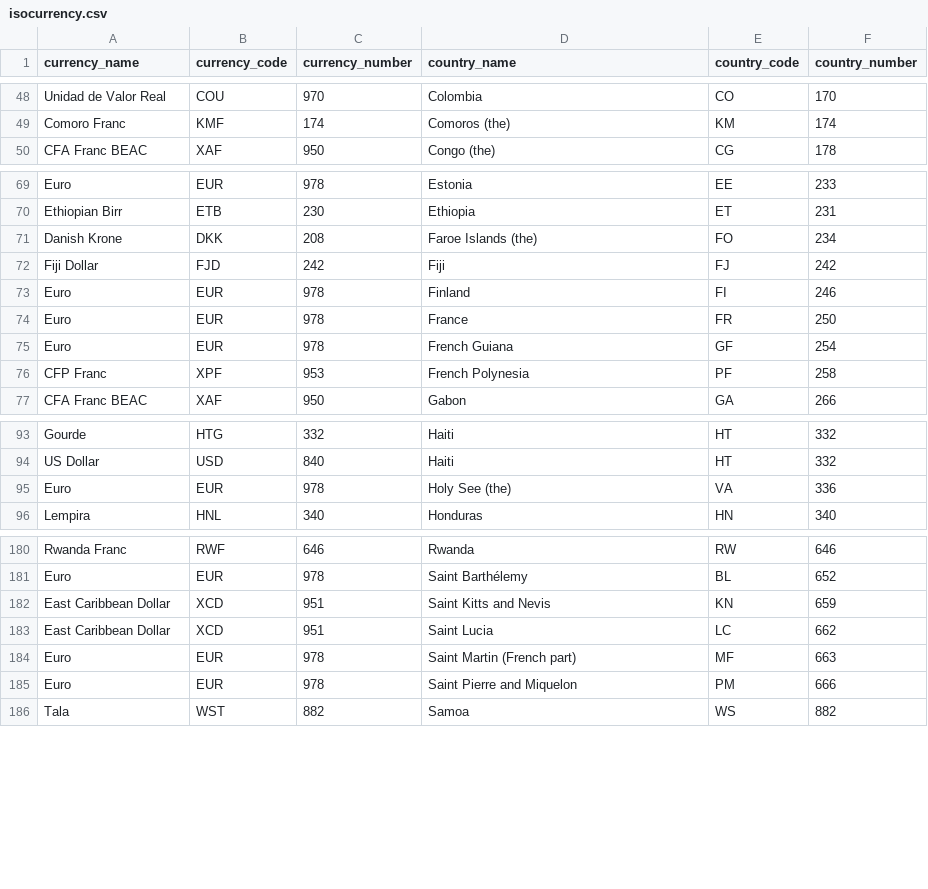
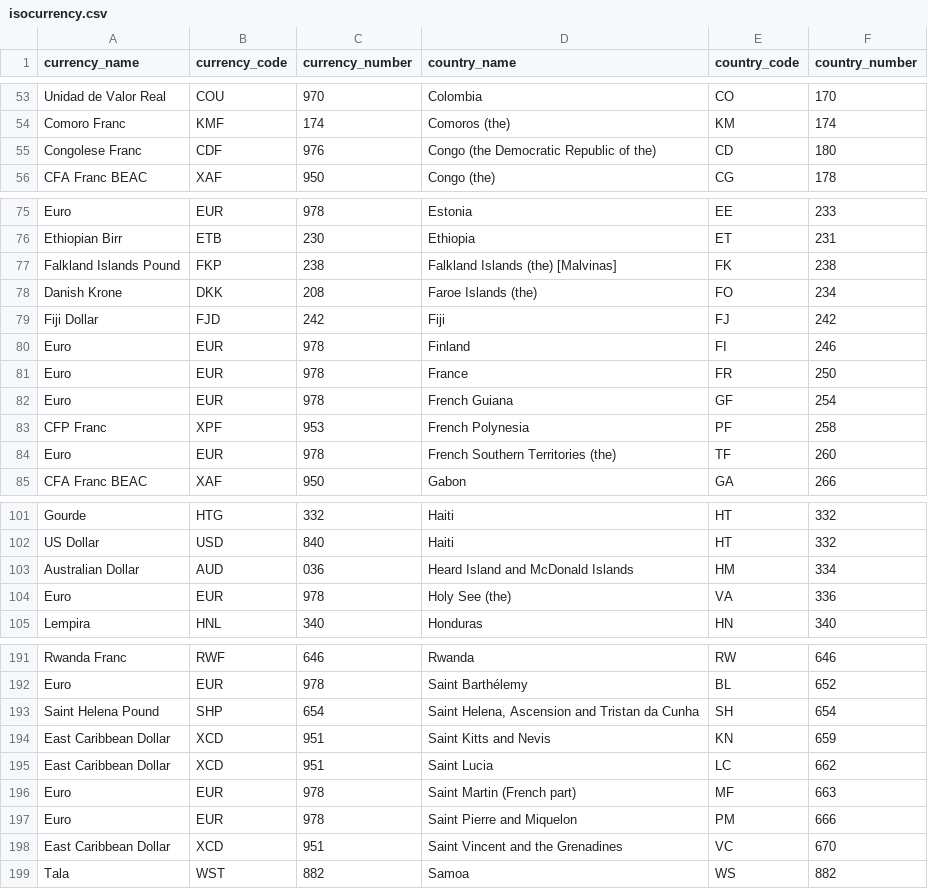
Before and after one commit to m-muecke/isocountry, a CSV file: data-raw/isocurrency.csv, drawn as a sheet; only a part is shown, gaps mark what is left out; the diff covers the shown part only.

```diff
--- a/data-raw/isocurrency.csv
+++ b/data-raw/isocurrency.csv
@@ -49,2 +54,3 @@
 "Comoro Franc","KMF","174","Comoros (the)","KM","174"
+"Congolese Franc","CDF","976","Congo (the Democratic Republic of the)","CD","180"
 "CFA Franc BEAC","XAF","950","Congo (the)","CG","178"
@@ -70,2 +76,3 @@
 "Ethiopian Birr","ETB","230","Ethiopia","ET","231"
+"Falkland Islands Pound","FKP","238","Falkland Islands (the) [Malvinas]","FK","238"
 "Danish Krone","DKK","208","Faroe Islands (the)","FO","234"
@@ -76,2 +83,3 @@
 "CFP Franc","XPF","953","French Polynesia","PF","258"
+"Euro","EUR","978","French Southern Territories (the)","TF","260"
 "CFA Franc BEAC","XAF","950","Gabon","GA","266"
@@ -94,2 +102,3 @@
 "US Dollar","USD","840","Haiti","HT","332"
+"Australian Dollar","AUD","036","Heard Island and McDonald Islands","HM","334"
 "Euro","EUR","978","Holy See (the)","VA","336"
@@ -181,2 +192,3 @@
 "Euro","EUR","978","Saint Barthélemy","BL","652"
+"Saint Helena Pound","SHP","654","Saint Helena, Ascension and Tristan da Cunha","SH","654"
 "East Caribbean Dollar","XCD","951","Saint Kitts and Nevis","KN","659"
@@ -185,2 +197,3 @@
 "Euro","EUR","978","Saint Pierre and Miquelon","PM","666"
+"East Caribbean Dollar","XCD","951","Saint Vincent and the Grenadines","VC","670"
 "Tala","WST","882","Samoa","WS","882"
```
Also changed, not shown: 12 added rows elsewhere in this file, 2 other files.
